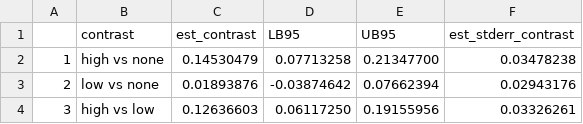
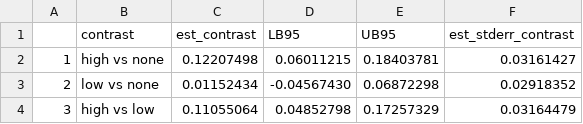
Before and after one commit to jamieyap/MARS-Repository-Primary-Aim, a CSV file: analysis-complete-case/formatted-output/H2/risk_difference_scale_contrast_H2.csv, drawn as a sheet.

```diff
--- a/analysis-complete-case/formatted-output/H2/risk_difference_scale_contrast_H2.csv
+++ b/analysis-complete-case/formatted-output/H2/risk_difference_scale_contrast_H2.csv
@@ -1,4 +1,4 @@
 "","contrast","est_contrast","LB95","UB95","est_stderr_contrast"
-"1","high vs none","0.14530479"," 0.07713258","0.21347700","0.03478238"
-"2","low vs none","0.01893876","-0.03874642","0.07662394","0.02943176"
-"3","high vs low","0.12636603"," 0.06117250","0.19155956","0.03326261"
+"1","high vs none","0.12207498"," 0.06011215","0.18403781","0.03161427"
+"2","low vs none","0.01152434","-0.04567430","0.06872298","0.02918352"
+"3","high vs low","0.11055064"," 0.04852798","0.17257329","0.03164479"
```
Also changed, not shown: analysis-complete-case/formatted-output/H2/risk_difference_scale_H2.csv, 4 other files.
